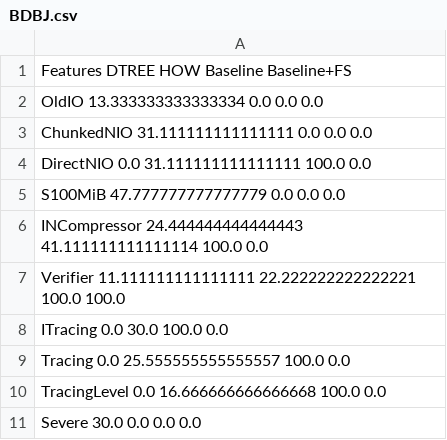
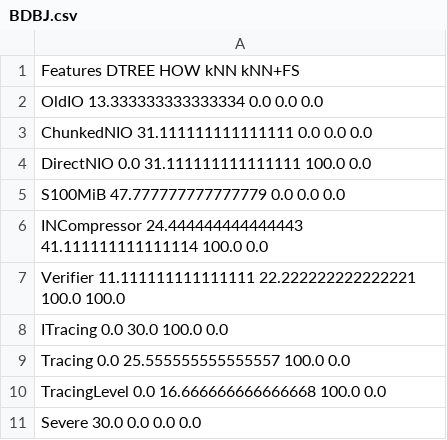
Before and after one commit to ai-se/GNU-Plots, a CSV file: rkrsn/errorbar/BDBJ.csv, drawn as a sheet.

```diff
--- a/rkrsn/errorbar/BDBJ.csv
+++ b/rkrsn/errorbar/BDBJ.csv
@@ -1,2 +1,2 @@
-Features DTREE HOW Baseline Baseline+FS
+Features DTREE HOW kNN kNN+FS
 OldIO 13.333333333333334 0.0 0.0 0.0
```
Also changed, not shown: rkrsn/errorbar/lucene.csv, 2 other files.
